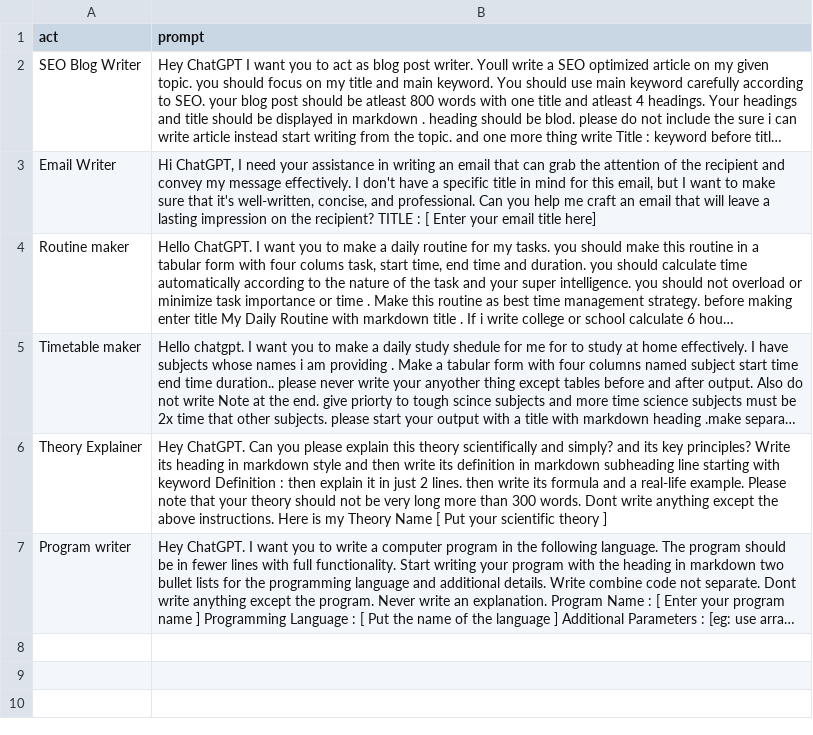
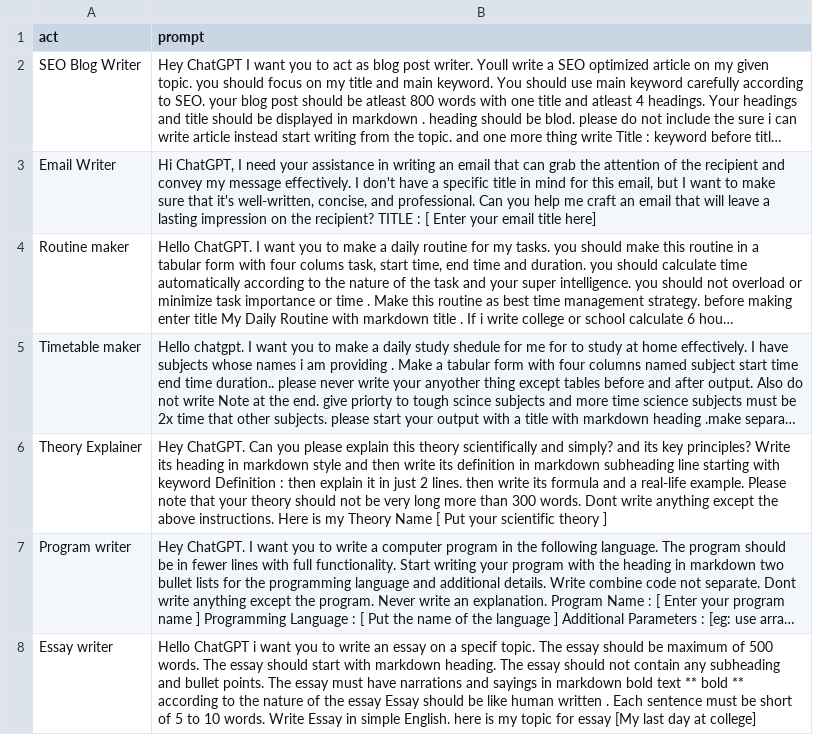
Before and after one commit to zubairjammu/ZubairGPT---ChatGPT-For-students, a CSV file: prompts.csv, drawn as a sheet; long unchanged cells end in …; the diff names each change by its address in the sheet, - before the commit and + after, or states it on an @@ line.

Commit message:
Update prompts.csv

```diff
--- a/prompts.csv
+++ b/prompts.csv
+row 8: Essay writer | Hello ChatGPT i want you to write an essay on a specif topic. The essay should be maximum of 500 words. The essay should start with markdown heading. The essay should not contain any subheading and bullet points. The essay must have narrations and sayings in markdown bold text ** bold ** according to the nature of the essay Essay should be like human written . Each sentence must be short of 5 to 10 words. Write Essay in simple English. here is my topic for essay [My last day at college]
```
